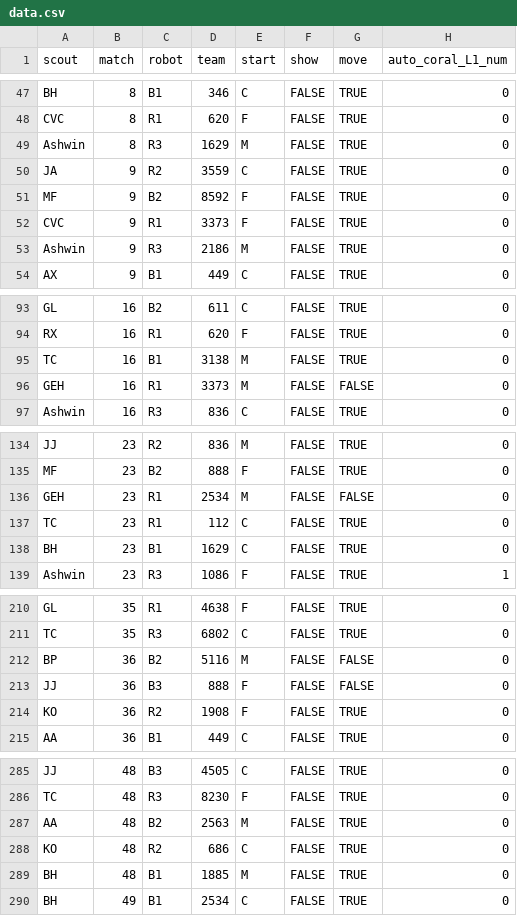
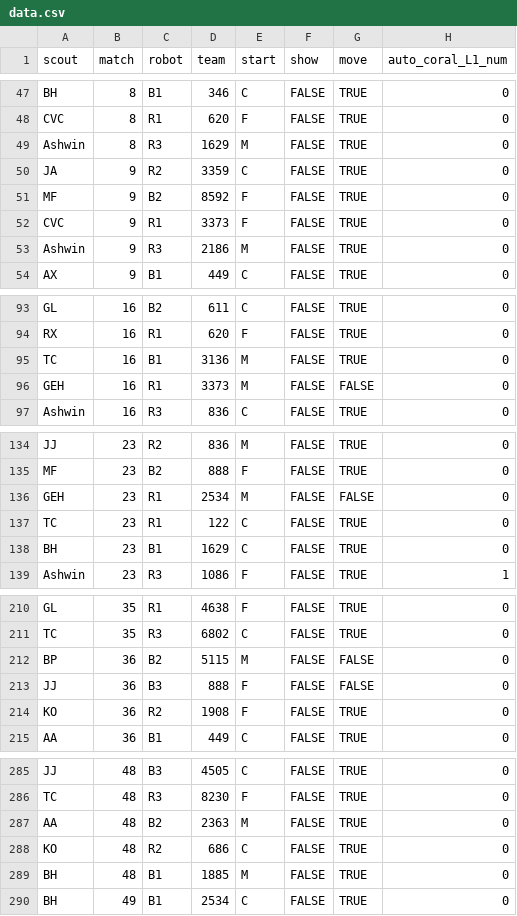
Before and after one commit to blair-robot-project/scouting2025, a CSV file: shinyapp/data_files/dchamp/data.csv, drawn as a sheet; only a part is shown, gaps mark what is left out; the diff covers the shown part only; the diff names each change by its address in the sheet, - before the commit and + after, or states it on an @@ line.

Commit message:
fixed typos of team numbers

```diff
--- a/shinyapp/data_files/dchamp/data.csv
+++ b/shinyapp/data_files/dchamp/data.csv
-D50 (team): 3559
+D50 (team): 3359
-D95 (team): 3138
+D95 (team): 3136
-D137 (team): 112
+D137 (team): 122
-D212 (team): 5116
+D212 (team): 5115
-D287 (team): 2563
+D287 (team): 2363
```
Also changed, not shown: 2 edited cells elsewhere in this file.
